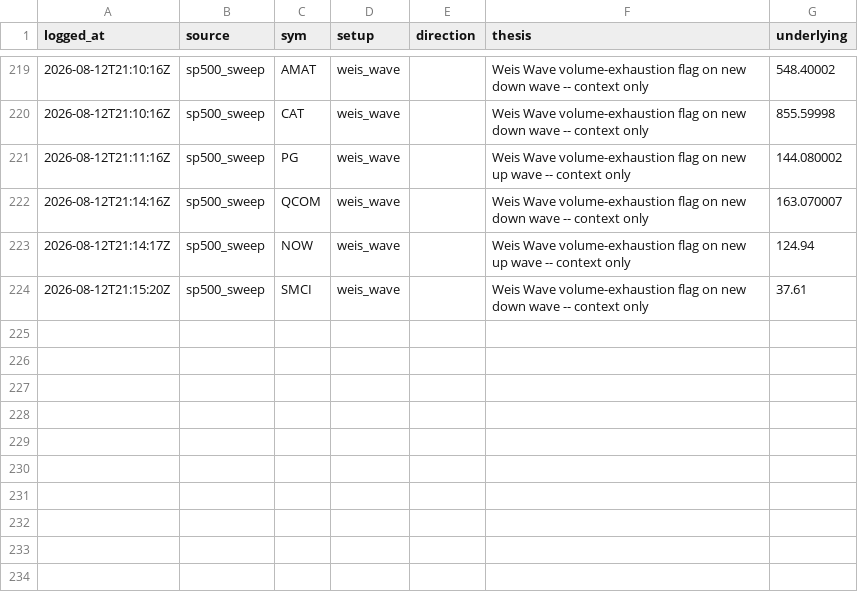
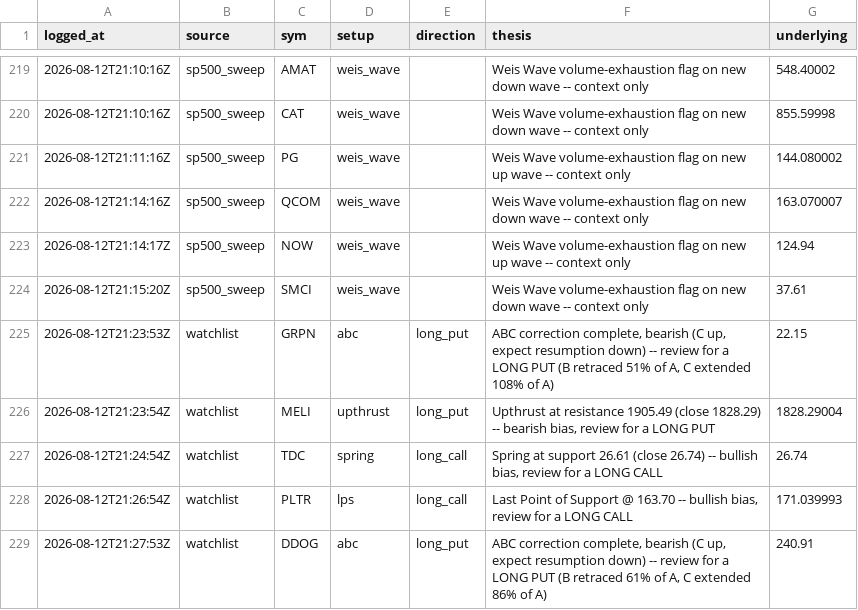
Before and after one commit to phani4393/wyckoff-scanner-ci, a CSV file: data/alerts_log.csv, drawn as a sheet; only a part is shown, gaps mark what is left out; the diff names each change by its address in the sheet, - before the commit and + after, or states it on an @@ line.

```diff
--- a/data/alerts_log.csv
+++ b/data/alerts_log.csv
+row 225: 2026-08-12T21:23:53Z | watchlist | GRPN | abc | long_put | ABC correction complete, bearish (C up, expect resumption down) -- review for a LONG PUT (B retraced 51% of A, C extended 108% of A) | 22.15
+row 226: 2026-08-12T21:23:54Z | watchlist | MELI | upthrust | long_put | Upthrust at resistance 1905.49 (close 1828.29) -- bearish bias, review for a LONG PUT | 1828.29004
+row 227: 2026-08-12T21:24:54Z | watchlist | TDC | spring | long_call | Spring at support 26.61 (close 26.74) -- bullish bias, review for a LONG CALL | 26.74
+row 228: 2026-08-12T21:26:54Z | watchlist | PLTR | lps | long_call | Last Point of Support @ 163.70 -- bullish bias, review for a LONG CALL | 171.039993
+row 229: 2026-08-12T21:27:53Z | watchlist | DDOG | abc | long_put | ABC correction complete, bearish (C up, expect resumption down) -- review for a LONG PUT (B retraced 61% of A, C extended 86% of A) | 240.91
```
